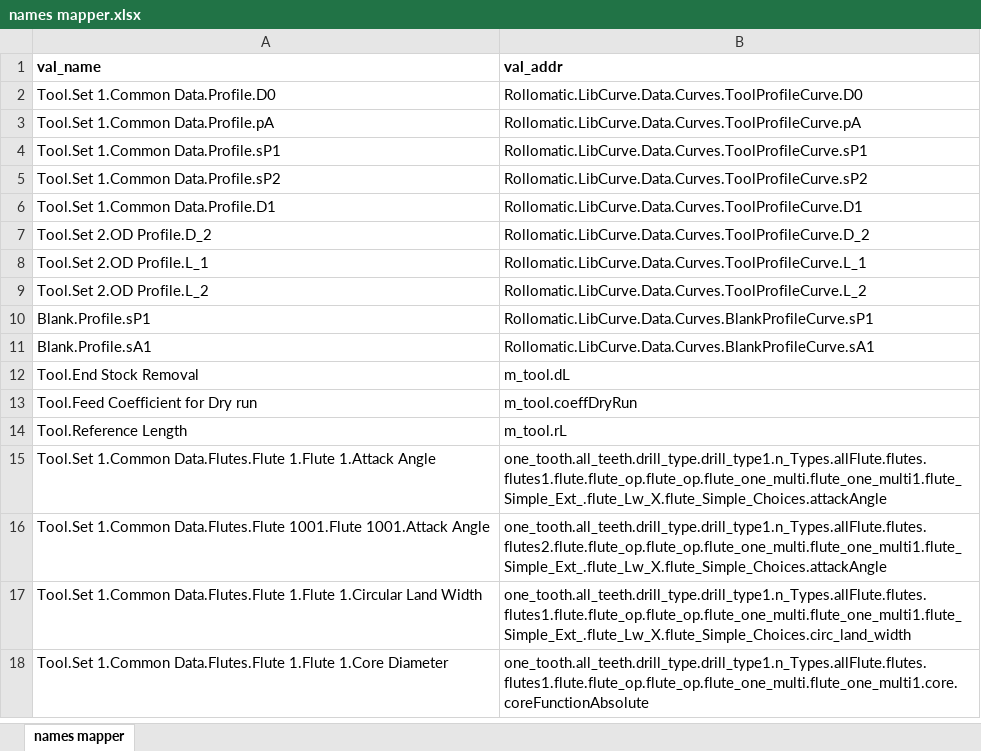
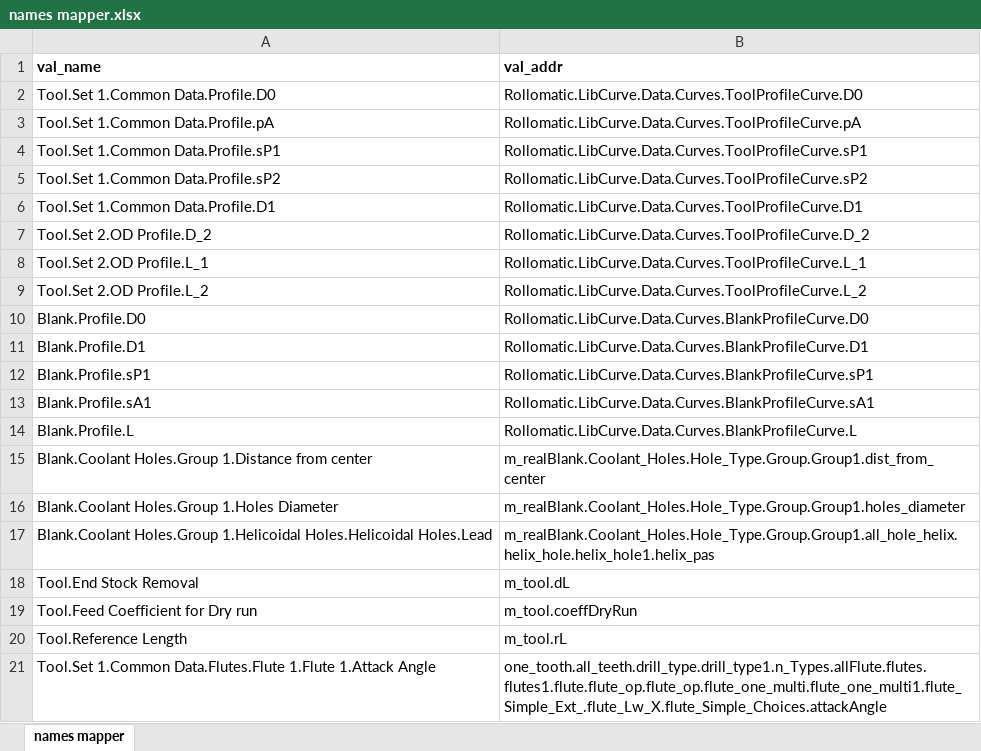
Before and after one commit to alessandro-guglielmina/autoprogram_old, an Excel workbook: autoprogram/openvgp/names mapper.xlsx, sheet names mapper, drawn as a sheet; only a part is shown; the shorter side is filled out with more unchanged rows; values as stored, in another font and other column widths than the file's, no borders; conditional formats not drawn; the diff names each change by its address in the sheet, - before the commit and + after, or states it on an @@ line.

```diff
--- a/autoprogram/openvgp/names mapper.xlsx (sheet names mapper)
+++ b/autoprogram/openvgp/names mapper.xlsx (sheet names mapper)
+row 10: Blank.Profile.D0 | Rollomatic.LibCurve.Data.Curves.BlankProfileCurve.D0
+row 11: Blank.Profile.D1 | Rollomatic.LibCurve.Data.Curves.BlankProfileCurve.D1
+row 14: Blank.Profile.L | Rollomatic.LibCurve.Data.Curves.BlankProfileCurve.L
+row 15: Blank.Coolant Holes.Group 1.Distance from center | m_realBlank.Coolant_Holes.Hole_Type.Group.Group1.dist_from_center
+row 16: Blank.Coolant Holes.Group 1.Holes Diameter | m_realBlank.Coolant_Holes.Hole_Type.Group.Group1.holes_diameter
+row 17: Blank.Coolant Holes.Group 1.Helicoidal Holes.Helicoidal Holes.Lead | m_realBlank.Coolant_Holes.Hole_Type.Group.Group1.all_hole_helix.helix_hole.helix_hole1.helix_pas
```
Also changed, not shown: 4 other files.
